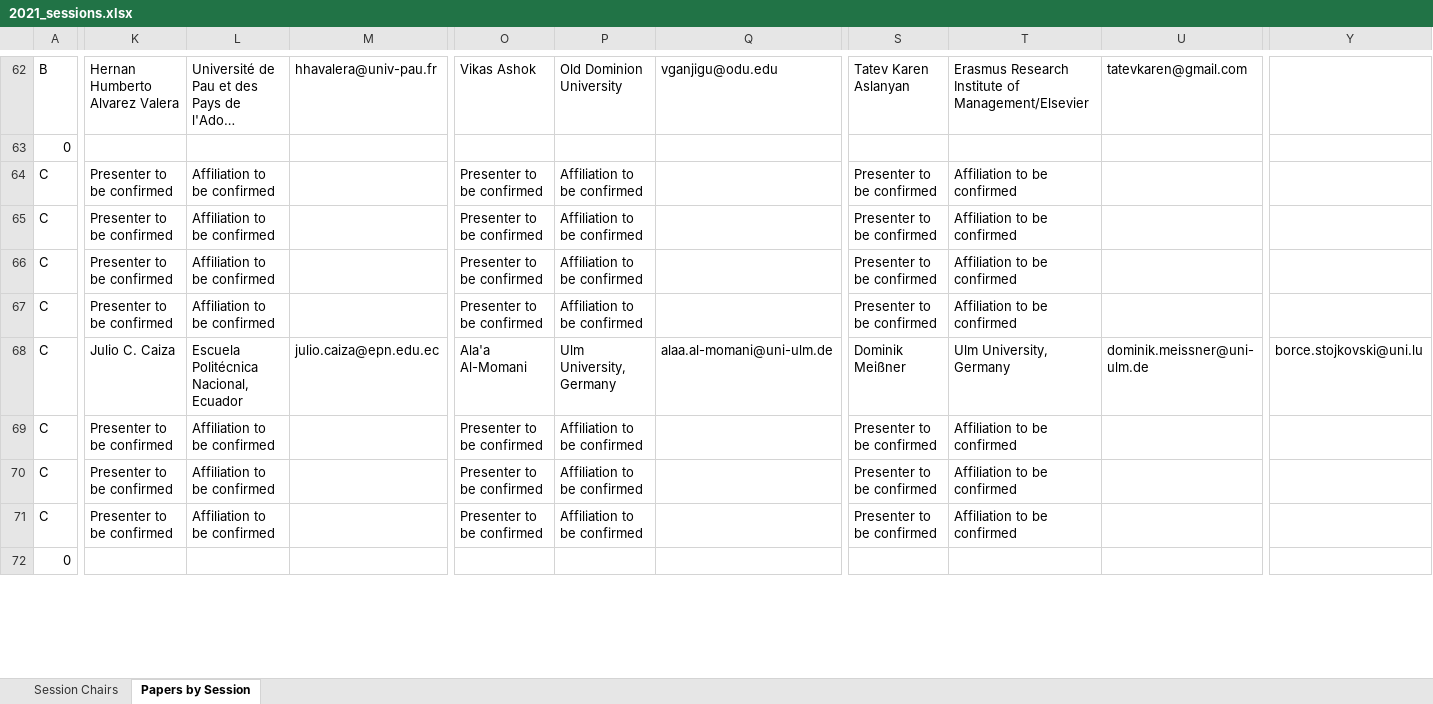
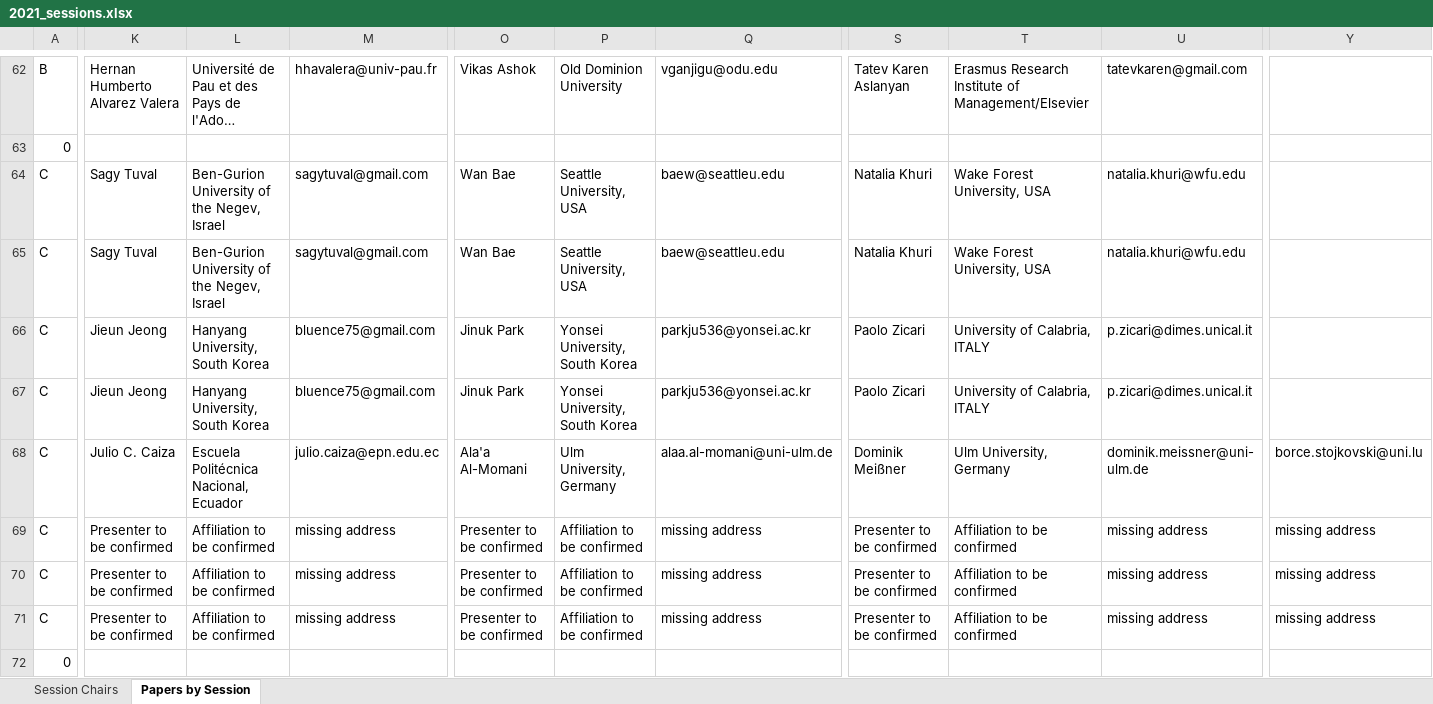
Before and after one commit to cloudhubs/acmsac, an Excel workbook: app-server/src/main/resources/2021_sessions.xlsx, sheet Papers by Session, drawn as a sheet; only a part is shown, gaps mark what is left out; long unchanged cells end in …; values as stored, in another font and other column widths than the file's, no cell formats; the diff covers the shown part only; the diff names each change by its address in the sheet, - before the commit and + after, or states it on an @@ line.

```diff
--- a/app-server/src/main/resources/2021_sessions.xlsx (sheet Papers by Session)
+++ b/app-server/src/main/resources/2021_sessions.xlsx (sheet Papers by Session)
-K64:K65: Presenter to be confirmed
+K64:K65: Sagy Tuval
-L64:L65: Affiliation to be confirmed
+L64:L65: Ben-Gurion University of the Negev, Israel
-M64:M65: (empty)
+M64:M65: sagytuval@gmail.com
-O64:O65: Presenter to be confirmed
+O64:O65: Wan Bae
-P64:P65: Affiliation to be confirmed
+P64:P65: Seattle University, USA
-Q64:Q65: (empty)
+Q64:Q65: baew@seattleu.edu
-S64:S65: Presenter to be confirmed
+S64:S65: Natalia Khuri
-T64:T65: Affiliation to be confirmed
+T64:T65: Wake Forest University, USA
-U64:U65: (empty)
+U64:U65: natalia.khuri@wfu.edu
-K66:K67: Presenter to be confirmed
+K66:K67: Jieun Jeong
-L66:L67: Affiliation to be confirmed
+L66:L67: Hanyang University, South Korea
-M66:M67: (empty)
+M66:M67: bluence75@gmail.com
-O66:O67: Presenter to be confirmed
+O66:O67: Jinuk Park
-P66:P67: Affiliation to be confirmed
+P66:P67: Yonsei University, South Korea
-Q66:Q67: (empty)
+Q66:Q67: parkju536@yonsei.ac.kr
-S66:S67: Presenter to be confirmed
+S66:S67: Paolo Zicari
-T66:T67: Affiliation to be confirmed
+T66:T67: University of Calabria, ITALY
-U66:U67: (empty)
+U66:U67: p.zicari@dimes.unical.it
-M69:M71: (empty)
+M69:M71: missing address
-Q69:Q71: (empty)
+Q69:Q71: missing address
-U69:U71: (empty)
+U69:U71: missing address
-Y69:Y71: (empty)
+Y69:Y71: missing address
```
Also changed, not shown: 1 added row, 1 removed row, 293 edited cells and merged cells elsewhere in this sheet, sheet Session Chairs, cell formats.
